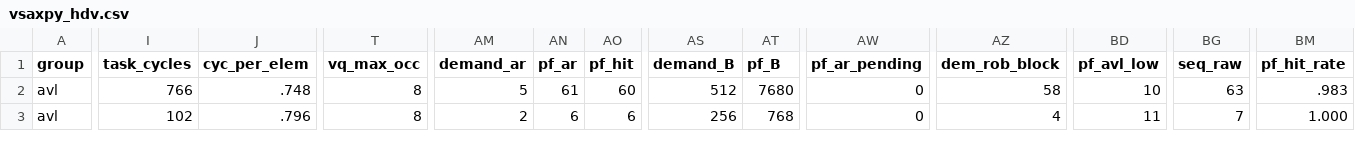
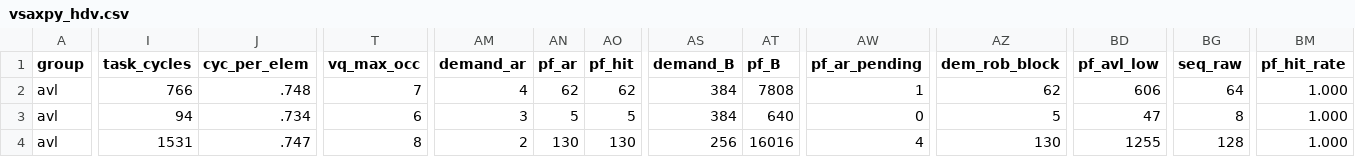
Before and after one commit to WWeiying/ara, a CSV file: hardware/kernel_sweep_out/vsaxpy_hdv.csv, drawn as a sheet; only a part is shown, gaps mark what is left out; rows hold the shown columns only; the diff covers the shown part only; the diff names each change by its address in the sheet, - before the commit and + after, or states it on an @@ line.

```diff
--- a/hardware/kernel_sweep_out/vsaxpy_hdv.csv
+++ b/hardware/kernel_sweep_out/vsaxpy_hdv.csv
-T2 (vq_max_occ): 8
+T2 (vq_max_occ): 7
-AM2 (demand_ar): 5
+AM2 (demand_ar): 4
-AN2 (pf_ar): 61
+AN2 (pf_ar): 62
-AO2 (pf_hit): 60
+AO2 (pf_hit): 62
-AS2 (demand_B): 512
+AS2 (demand_B): 384
-AT2 (pf_B): 7680
+AT2 (pf_B): 7808
-AW2 (pf_ar_pending): 0
+AW2 (pf_ar_pending): 1
-AZ2 (dem_rob_block): 58
+AZ2 (dem_rob_block): 62
-BD2 (pf_avl_low): 10
+BD2 (pf_avl_low): 606
-BG2 (seq_raw): 63
+BG2 (seq_raw): 64
-BM2 (pf_hit_rate): .983
+BM2 (pf_hit_rate): 1.000
-I3 (task_cycles): 102
+I3 (task_cycles): 94
-J3 (cyc_per_elem): .796
+J3 (cyc_per_elem): .734
-T3 (vq_max_occ): 8
+T3 (vq_max_occ): 6
-AM3 (demand_ar): 2
+AM3 (demand_ar): 3
-AN3 (pf_ar): 6
+AN3 (pf_ar): 5
-AO3 (pf_hit): 6
+AO3 (pf_hit): 5
-AS3 (demand_B): 256
+AS3 (demand_B): 384
-AT3 (pf_B): 768
+AT3 (pf_B): 640
-AZ3 (dem_rob_block): 4
+AZ3 (dem_rob_block): 5
-BD3 (pf_avl_low): 11
+BD3 (pf_avl_low): 47
-BG3 (seq_raw): 7
+BG3 (seq_raw): 8
+row 4: avl | 1531 | .747 | 8 | 2 | 130 | 130 | 256 | 16016 | 4 | 130 | 1255 | 128 | 1.000
```
Also changed, not shown: 1 added row and 26 edited cells elsewhere in this file, hardware/kernel_sweep_out/dropout_hdv.csv, hardware/kernel_sweep_out/kernel_all.csv, 32 other files.
